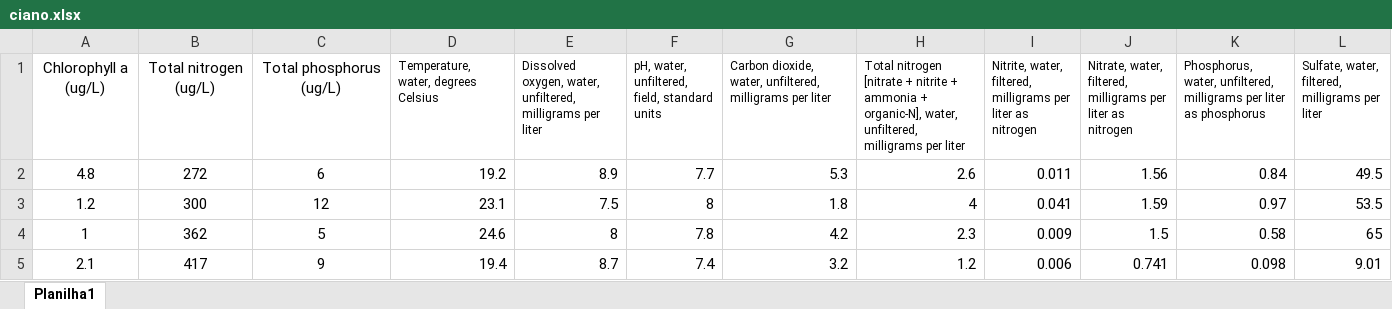
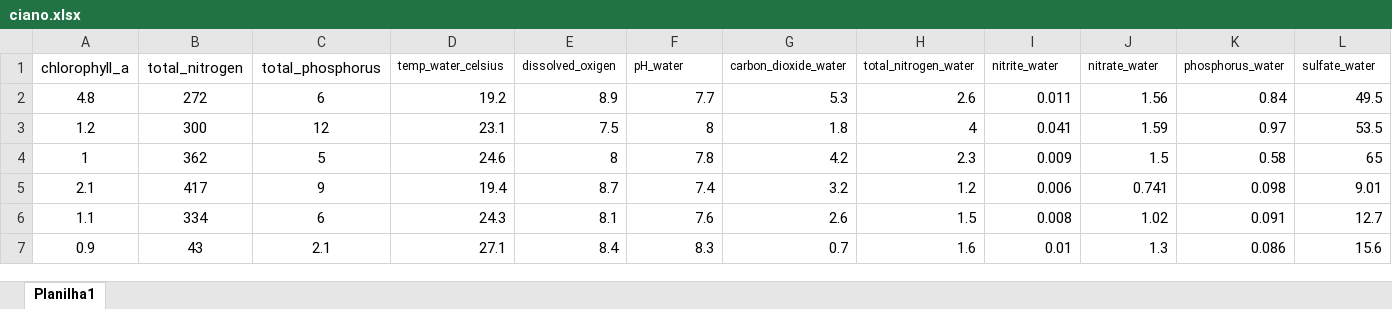
Before and after one commit to Thiagotl/glm, an Excel workbook: trab_final/ciano.xlsx, sheet Planilha1, drawn as a sheet; only a part is shown; the shorter side is filled out with more unchanged rows; values as stored, in another font and other column widths than the file's, no borders; conditional formats not drawn; removed rows and columns are numbered as before the commit, all else as after; rows hold the shown columns only; the diff names each change by its address in the sheet, - before the commit and + after, or states it on an @@ line.

```diff
--- a/trab_final/ciano.xlsx (sheet Planilha1)
+++ b/trab_final/ciano.xlsx (sheet Planilha1)
-row 1: Chlorophyll a (ug/L) | Total nitrogen (ug/L) | Total phosphorus (ug/L) | Temperature, water, degrees Celsius | Dissolved oxygen, water, unfiltered, milligrams per liter | pH, water, unfiltered, field, standard units | Carbon dioxide, water, unfiltered, milligrams per liter | Total nitrogen [nitrate + nitrite + ammonia + organic-N], water, unfiltered, milligrams per liter | Nitrite, water, filtered, milligrams per liter as nitrogen | Nitrate, water, filtered, milligrams per liter as nitrogen | Phosphorus, water, unfiltered, milligrams per liter as phosphorus | Sulfate, water, filtered, milligrams per liter
+row 1: chlorophyll_a | total_nitrogen | total_phosphorus | temp_water_celsius | dissolved_oxigen | pH_water | carbon_dioxide_water | total_nitrogen_water | nitrite_water | nitrate_water | phosphorus_water | sulfate_water
```
Also changed, not shown: 1 other file.
